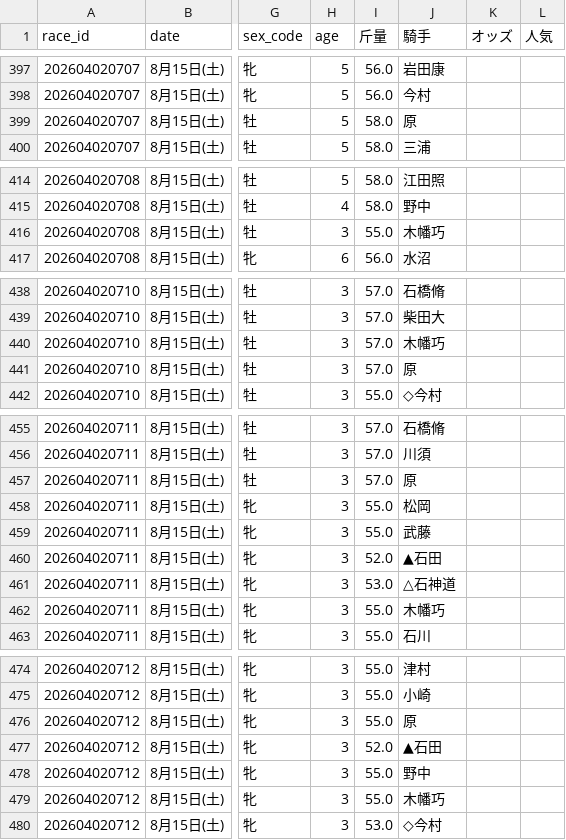
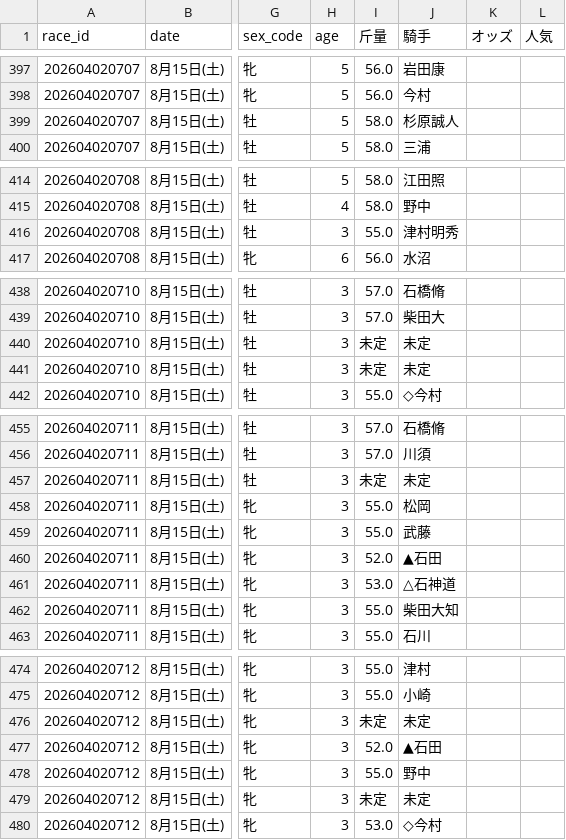
Before and after one commit to haraki-boop/kachipaka-app, a CSV file: future_races.csv, drawn as a sheet; only a part is shown, gaps mark what is left out; the diff names each change by its address in the sheet, - before the commit and + after, or states it on an @@ line.

Commit message:
Auto-pipeline update: 2026-08-15 15:29

```diff
--- a/future_races.csv
+++ b/future_races.csv
-J399 (騎手): 原
+J399 (騎手): 杉原誠人
-J416 (騎手): 木幡巧
+J416 (騎手): 津村明秀
-I440:I441 (斤量): 57.0
+I440:I441 (斤量): 未定
-J440 (騎手): 木幡巧
+J440 (騎手): 未定
-J441 (騎手): 原
+J441 (騎手): 未定
-I457 (斤量): 57.0
+I457 (斤量): 未定
-J457 (騎手): 原
+J457 (騎手): 未定
-J462 (騎手): 木幡巧
+J462 (騎手): 柴田大知
-I476 (斤量): 55.0
+I476 (斤量): 未定
-J476 (騎手): 原
+J476 (騎手): 未定
-I479 (斤量): 55.0
+I479 (斤量): 未定
-J479 (騎手): 木幡巧
+J479 (騎手): 未定
```
